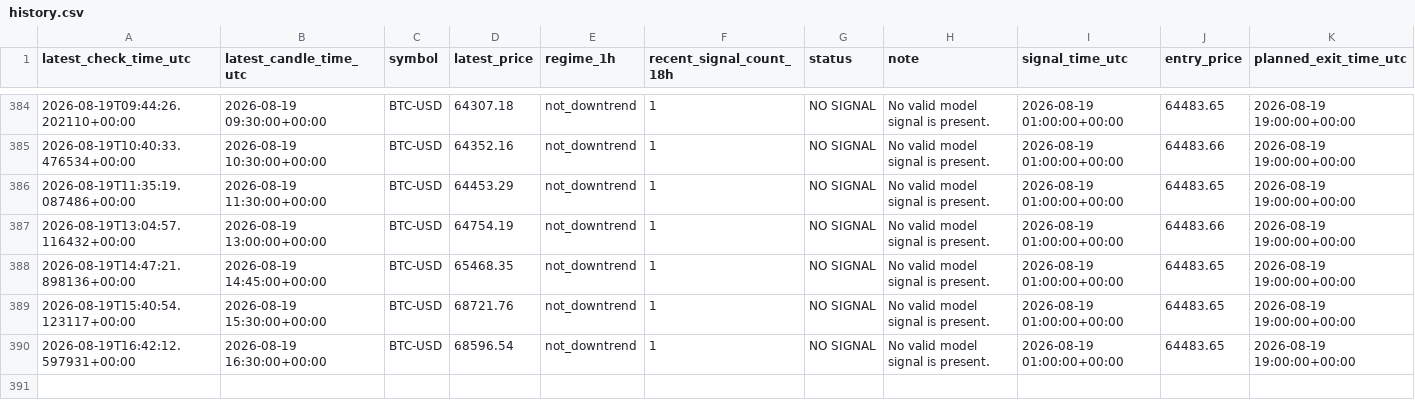
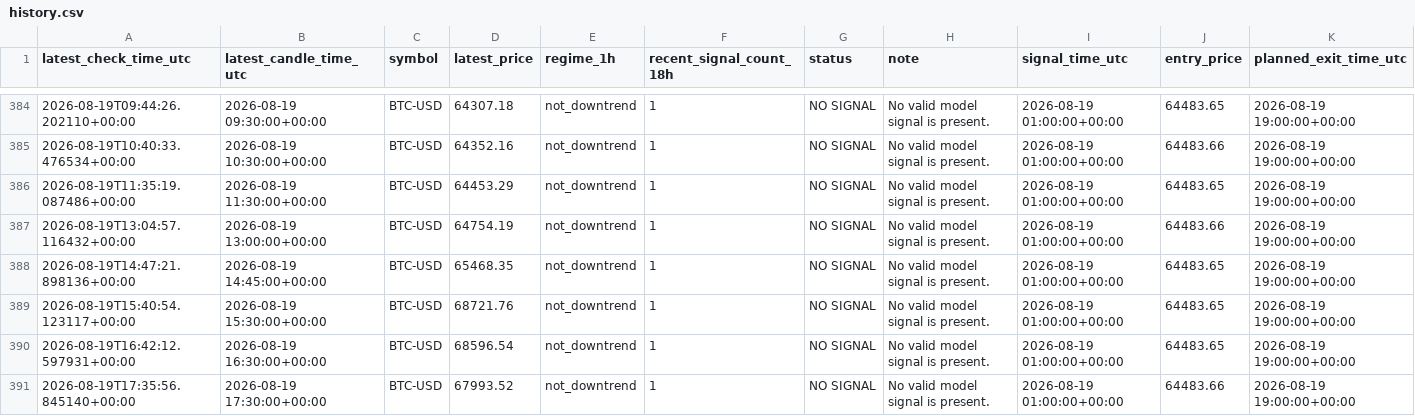
Before and after one commit to liuzhixing2000-oss/BTC_TIDE, a CSV file: history.csv, drawn as a sheet; only a part is shown, gaps mark what is left out; the diff names each change by its address in the sheet, - before the commit and + after, or states it on an @@ line.

```diff
--- a/history.csv
+++ b/history.csv
+row 391: 2026-08-19T17:35:56.845140+00:00 | 2026-08-19 17:30:00+00:00 | BTC-USD | 67993.52 | not_downtrend | 1 | NO SIGNAL | No valid model signal is present. | 2026-08-19 01:00:00+00:00 | 64483.66 | 2026-08-19 19:00:00+00:00
```
Also changed, not shown: 1 other file.
